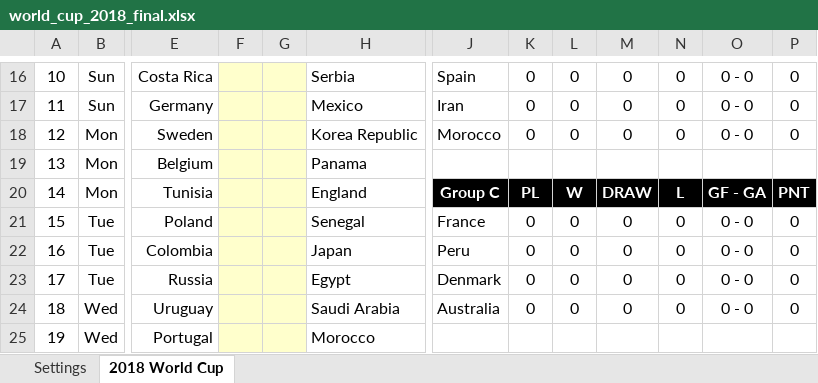
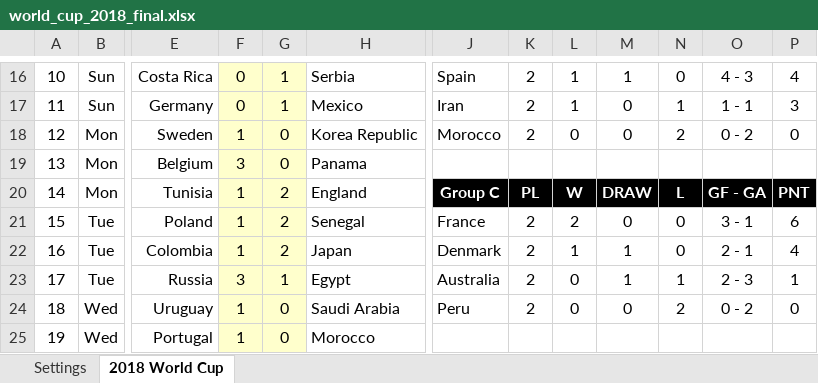
Before and after one commit to taegon/wc2018, an Excel workbook: input/world_cup_2018_final.xlsx, sheet 2018 World Cup, drawn as a sheet; only a part is shown, gaps mark what is left out; values as stored, in another font and other column widths than the file's, no borders; charts and pictures and conditional formats not drawn; the diff covers the shown part only; the diff names each change by its address in the sheet, - before the commit and + after, or states it on an @@ line.

```diff
--- a/input/world_cup_2018_final.xlsx (sheet 2018 World Cup)
+++ b/input/world_cup_2018_final.xlsx (sheet 2018 World Cup)
-F16:F17: (empty)
+F16:F17: 0
-G16:G17: (empty)
+G16:G17: 1
-K16:K18: 0
+K16:K18: 2
-L16:L17: 0
+L16:L17: 1
-M16: 0
+M16: 1
-O16: 0 - 0
+O16: 4 - 3
-P16: 0
+P16: 4
-N17: 0
+N17: 1
-O17: 0 - 0
+O17: 1 - 1
-P17: 0
+P17: 3
-F18: (empty)
+F18: 1
-G18:G19: (empty)
+G18:G19: 0
-N18: 0
+N18: 2
-O18: 0 - 0
+O18: 0 - 2
-F19: (empty)
+F19: 3
-F20:F22: (empty)
+F20:F22: 1
-G20:G22: (empty)
+G20:G22: 2
-K21:K24: 0
+K21:K24: 2
-L21: 0
+L21: 2
-O21: 0 - 0
+O21: 3 - 1
-P21: 0
+P21: 6
-J22: Peru
+J22: Denmark
-L22: 0
+L22: 1
-M22:M23: 0
+M22:M23: 1
-O22: 0 - 0
+O22: 2 - 1
-P22: 0
+P22: 4
-F23: (empty)
+F23: 3
-G23: (empty)
+G23: 1
-J23: Denmark
+J23: Australia
-N23: 0
+N23: 1
-O23: 0 - 0
+O23: 2 - 3
-P23: 0
+P23: 1
-F24:F25: (empty)
+F24:F25: 1
-G24:G25: (empty)
+G24:G25: 0
-J24: Australia
+J24: Peru
-N24: 0
+N24: 2
-O24: 0 - 0
+O24: 0 - 2
```
Also changed, not shown: 160 edited cells elsewhere in this sheet, 4 other files.
